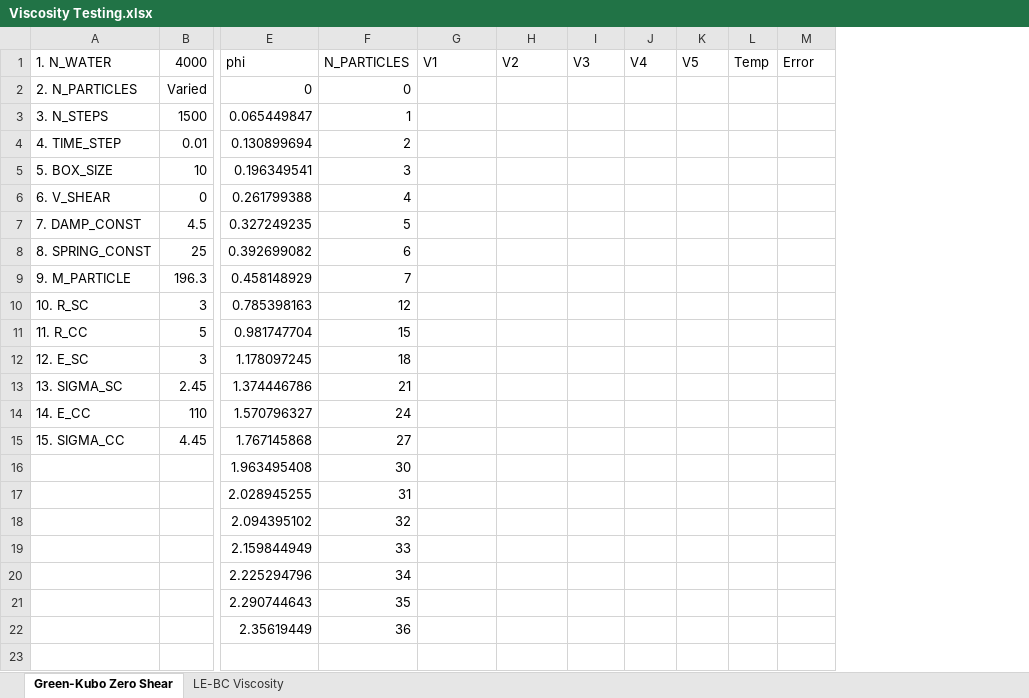
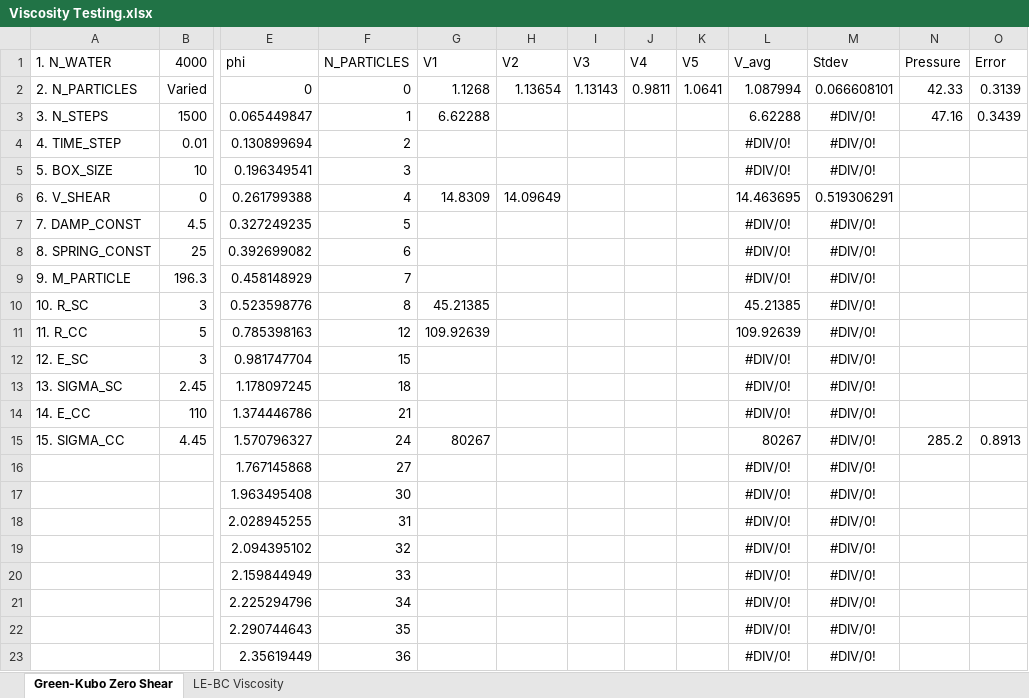
Before and after one commit to chesszz/DPD-colloids, an Excel workbook: Viscosity Testing.xlsx, sheet Green-Kubo Zero Shear, drawn as a sheet; only a part is shown, gaps mark what is left out; values as stored, in another font and other column widths than the file's, no borders; charts and pictures not drawn; removed rows and columns are numbered as before the commit, all else as after; rows hold the shown columns only; the diff names each change by its address in the sheet, - before the commit and + after, or states it on an @@ line.

Commit message:
New Green-Kubo ver 3 in C + each particle handled separately

```diff
--- a/Viscosity Testing.xlsx (sheet Green-Kubo Zero Shear)
+++ b/Viscosity Testing.xlsx (sheet Green-Kubo Zero Shear)
-column L (Temp), empty
+column L (V_avg), rows 2-15: 1.087994 | 6.62288 | #DIV/0! | #DIV/0! | 14.463695 | #DIV/0! | #DIV/0! | #DIV/0! | 45.21385 | 109.92639 | #DIV/0! | #DIV/0! | #DIV/0! | 80267; rows 17-23: all #DIV/0!
+column M (Stdev), rows 2-15: 0.066608101 | #DIV/0! | #DIV/0! | #DIV/0! | 0.519306291 | #DIV/0! | #DIV/0! | #DIV/0! | #DIV/0! | #DIV/0! | #DIV/0! | #DIV/0! | #DIV/0! | #DIV/0!; rows 17-23: all #DIV/0!
+column N (Pressure), rows 2-15: 42.33 | 47.16 |  |  |  |  |  |  |  |  |  |  |  | 285.2
-G2 (V1): (empty)
+G2 (V1): 1.1268
-H2 (V2): (empty)
+H2 (V2): 1.13654
-I2 (V3): (empty)
+I2 (V3): 1.13143
-J2 (V4): (empty)
+J2 (V4): 0.9811
-K2 (V5): (empty)
+K2 (V5): 1.0641
-O2 (Error): (empty)
+O2 (Error): 0.3139
-G3 (V1): (empty)
+G3 (V1): 6.62288
-O3 (Error): (empty)
+O3 (Error): 0.3439
-G6 (V1): (empty)
+G6 (V1): 14.8309
-H6 (V2): (empty)
+H6 (V2): 14.09649
-E10 (phi): 0.785398163
+E10 (phi): 0.523598776
-F10 (N_PARTICLES): 12
+F10 (N_PARTICLES): 8
-G10 (V1): (empty)
+G10 (V1): 45.21385
-E11 (phi): 0.981747704
+E11 (phi): 0.785398163
-F11 (N_PARTICLES): 15
+F11 (N_PARTICLES): 12
-G11 (V1): (empty)
+G11 (V1): 109.92639
-E12 (phi): 1.178097245
+E12 (phi): 0.981747704
-F12 (N_PARTICLES): 18
+F12 (N_PARTICLES): 15
-E13 (phi): 1.374446786
+E13 (phi): 1.178097245
-F13 (N_PARTICLES): 21
+F13 (N_PARTICLES): 18
-E14 (phi): 1.570796327
+E14 (phi): 1.374446786
-F14 (N_PARTICLES): 24
+F14 (N_PARTICLES): 21
-E15 (phi): 1.767145868
+E15 (phi): 1.570796327
-F15 (N_PARTICLES): 27
+F15 (N_PARTICLES): 24
-G15 (V1): (empty)
+G15 (V1): 80267
-O15 (Error): (empty)
+O15 (Error): 0.8913
+row 16:  |  | 1.767145868 | 27 |  |  |  |  |  | #DIV/0! | #DIV/0!
```
Also changed, not shown: formulas that keep their value, charts or pictures, 6 other files.
